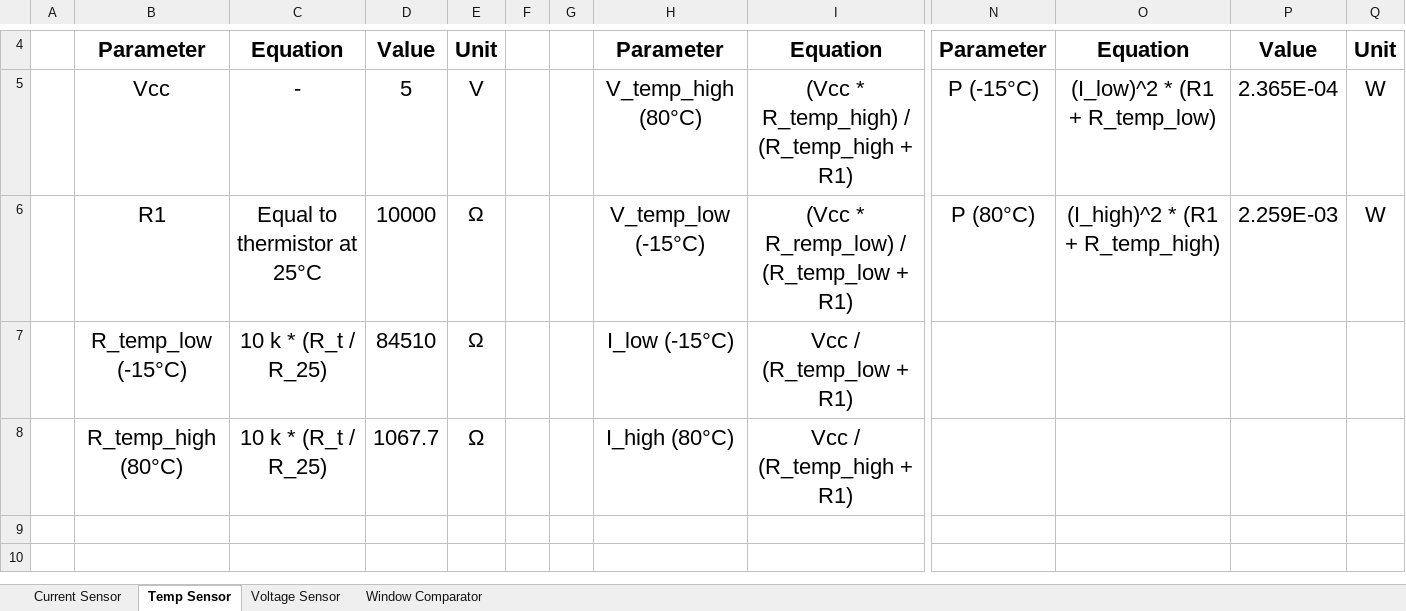
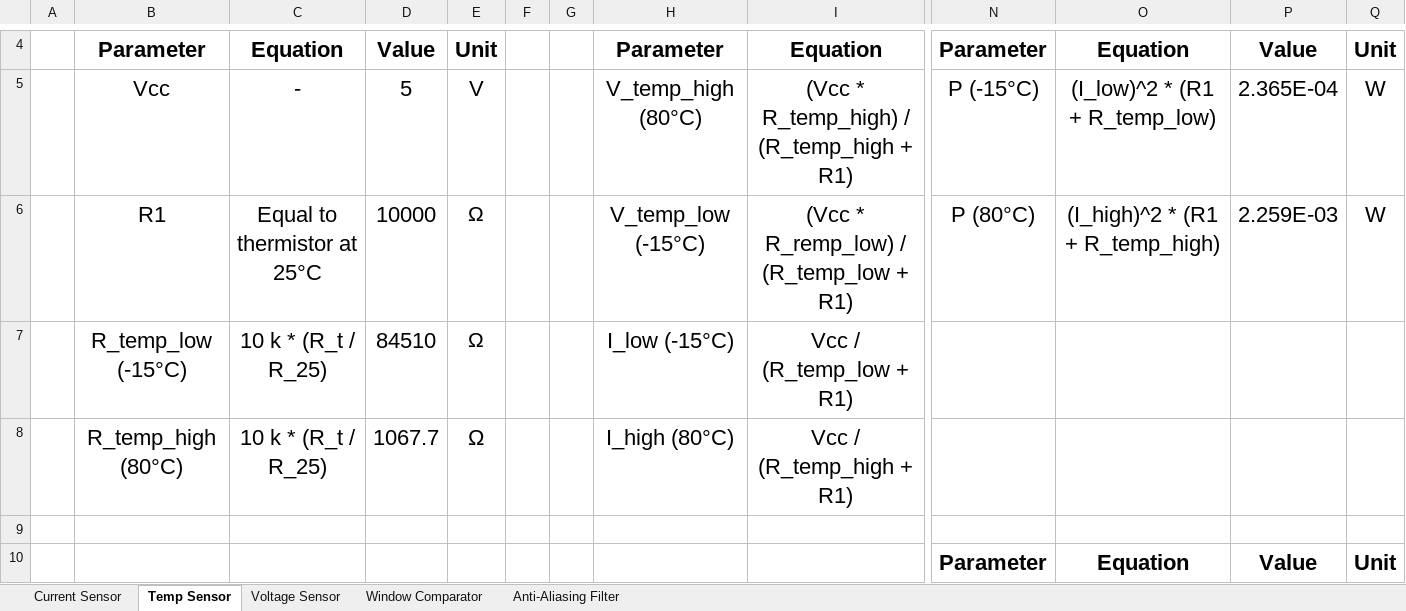
Before and after one commit to Go1denWind/311, an Excel workbook: Excel/sensors.xlsx, sheet Temp Sensor, drawn as a sheet; only a part is shown, gaps mark what is left out; values as stored, in another font and other column widths than the file's, no borders; charts and pictures not drawn; rows hold the shown columns only; the diff names each change by its address in the sheet, - before the commit and + after, or states it on an @@ line.

Commit message:
Added anti-aliasing filer sheet to sensor excel

```diff
--- a/Excel/sensors.xlsx (sheet Temp Sensor)
+++ b/Excel/sensors.xlsx (sheet Temp Sensor)
+sheet tab: Anti-Aliasing Filter
+row 9: (empty)
+row 10:  |  |  |  |  |  |  |  |  | Parameter | Equation | Value | Unit
```
Also changed, not shown: charts or pictures.
